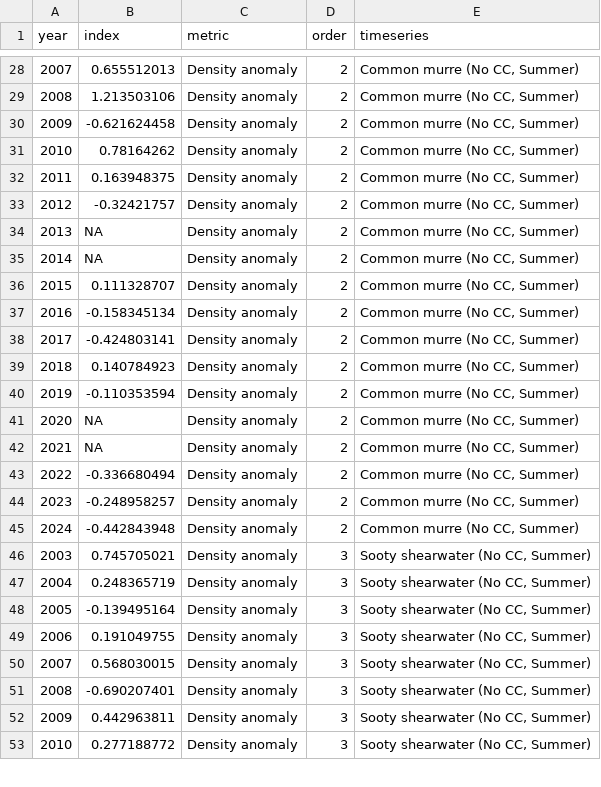
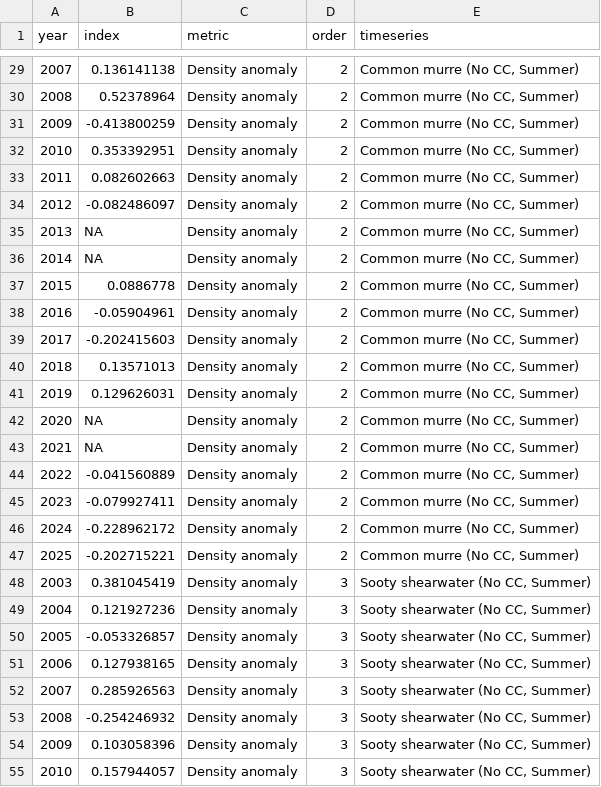
Before and after one commit to CCIEA-esr/CCIEA-uploader, a CSV file: data/timeseries_data/Seabird_NCC_density.csv, drawn as a sheet; only a part is shown, gaps mark what is left out; the diff covers the shown part only.

```diff
--- a/data/timeseries_data/Seabird_NCC_density.csv
+++ b/data/timeseries_data/Seabird_NCC_density.csv
@@ -28,26 +29,27 @@ year,index,metric,order,timeseries
-2007,0.655512013,Density anomaly,2,"Common murre (No CC, Summer)"
-2008,1.213503106,Density anomaly,2,"Common murre (No CC, Summer)"
-2009,-0.621624458,Density anomaly,2,"Common murre (No CC, Summer)"
-2010,0.78164262,Density anomaly,2,"Common murre (No CC, Summer)"
-2011,0.163948375,Density anomaly,2,"Common murre (No CC, Summer)"
-2012,-0.32421757,Density anomaly,2,"Common murre (No CC, Summer)"
+2007,0.136141138,Density anomaly,2,"Common murre (No CC, Summer)"
+2008,0.52378964,Density anomaly,2,"Common murre (No CC, Summer)"
+2009,-0.413800259,Density anomaly,2,"Common murre (No CC, Summer)"
+2010,0.353392951,Density anomaly,2,"Common murre (No CC, Summer)"
+2011,0.082602663,Density anomaly,2,"Common murre (No CC, Summer)"
+2012,-0.082486097,Density anomaly,2,"Common murre (No CC, Summer)"
 2013,NA,Density anomaly,2,"Common murre (No CC, Summer)"
 2014,NA,Density anomaly,2,"Common murre (No CC, Summer)"
-2015,0.111328707,Density anomaly,2,"Common murre (No CC, Summer)"
-2016,-0.158345134,Density anomaly,2,"Common murre (No CC, Summer)"
-2017,-0.424803141,Density anomaly,2,"Common murre (No CC, Summer)"
-2018,0.140784923,Density anomaly,2,"Common murre (No CC, Summer)"
-2019,-0.110353594,Density anomaly,2,"Common murre (No CC, Summer)"
+2015,0.0886778,Density anomaly,2,"Common murre (No CC, Summer)"
+2016,-0.05904961,Density anomaly,2,"Common murre (No CC, Summer)"
+2017,-0.202415603,Density anomaly,2,"Common murre (No CC, Summer)"
+2018,0.13571013,Density anomaly,2,"Common murre (No CC, Summer)"
+2019,0.129626031,Density anomaly,2,"Common murre (No CC, Summer)"
 2020,NA,Density anomaly,2,"Common murre (No CC, Summer)"
 2021,NA,Density anomaly,2,"Common murre (No CC, Summer)"
-2022,-0.336680494,Density anomaly,2,"Common murre (No CC, Summer)"
-2023,-0.248958257,Density anomaly,2,"Common murre (No CC, Summer)"
-2024,-0.442843948,Density anomaly,2,"Common murre (No CC, Summer)"
-2003,0.745705021,Density anomaly,3,"Sooty shearwater (No CC, Summer)"
-2004,0.248365719,Density anomaly,3,"Sooty shearwater (No CC, Summer)"
-2005,-0.139495164,Density anomaly,3,"Sooty shearwater (No CC, Summer)"
-2006,0.191049755,Density anomaly,3,"Sooty shearwater (No CC, Summer)"
-2007,0.568030015,Density anomaly,3,"Sooty shearwater (No CC, Summer)"
-2008,-0.690207401,Density anomaly,3,"Sooty shearwater (No CC, Summer)"
-2009,0.442963811,Density anomaly,3,"Sooty shearwater (No CC, Summer)"
-2010,0.277188772,Density anomaly,3,"Sooty shearwater (No CC, Summer)"
+2022,-0.041560889,Density anomaly,2,"Common murre (No CC, Summer)"
+2023,-0.079927411,Density anomaly,2,"Common murre (No CC, Summer)"
+2024,-0.228962172,Density anomaly,2,"Common murre (No CC, Summer)"
+2025,-0.202715221,Density anomaly,2,"Common murre (No CC, Summer)"
+2003,0.381045419,Density anomaly,3,"Sooty shearwater (No CC, Summer)"
+2004,0.121927236,Density anomaly,3,"Sooty shearwater (No CC, Summer)"
+2005,-0.053326857,Density anomaly,3,"Sooty shearwater (No CC, Summer)"
+2006,0.127938165,Density anomaly,3,"Sooty shearwater (No CC, Summer)"
+2007,0.285926563,Density anomaly,3,"Sooty shearwater (No CC, Summer)"
+2008,-0.254246932,Density anomaly,3,"Sooty shearwater (No CC, Summer)"
+2009,0.103058396,Density anomaly,3,"Sooty shearwater (No CC, Summer)"
+2010,0.157944057,Density anomaly,3,"Sooty shearwater (No CC, Summer)"
```
Also changed, not shown: 2 added rows and 32 edited cells elsewhere in this file, data/timeseries_data/Seabird_CCC_density.csv, data/timeseries_data/Seabird_SCC_density.csv, 4 other files.
